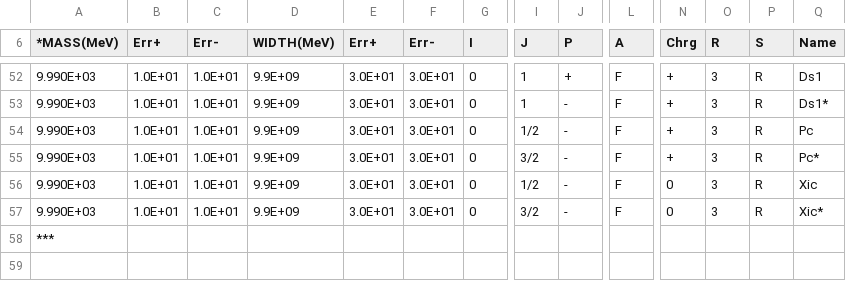
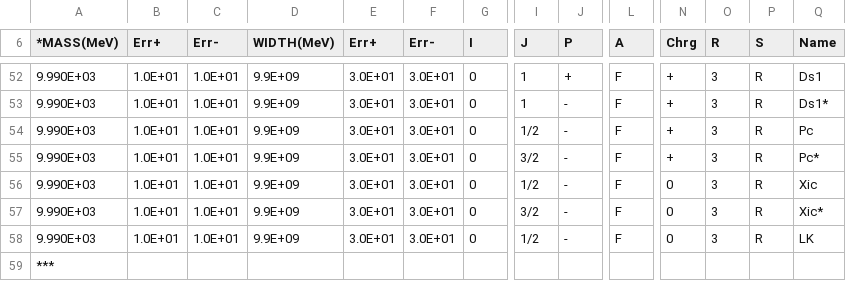
Before and after one commit to marianstahl/AmpGen, a CSV file: options/MintDalitzSpecialParticles.csv, drawn as a sheet; only a part is shown, gaps mark what is left out; rows hold the shown columns only; the diff names each change by its address in the sheet, - before the commit and + after, or states it on an @@ line.

```diff
--- a/options/MintDalitzSpecialParticles.csv
+++ b/options/MintDalitzSpecialParticles.csv
+row 58: 9.990E+03 | 1.0E+01 | 1.0E+01 | 9.9E+09 | 3.0E+01 | 3.0E+01 | 0 | 1/2 | - | F | 0 | 3 | R | LK
```
Also changed, not shown: 2 other files.
